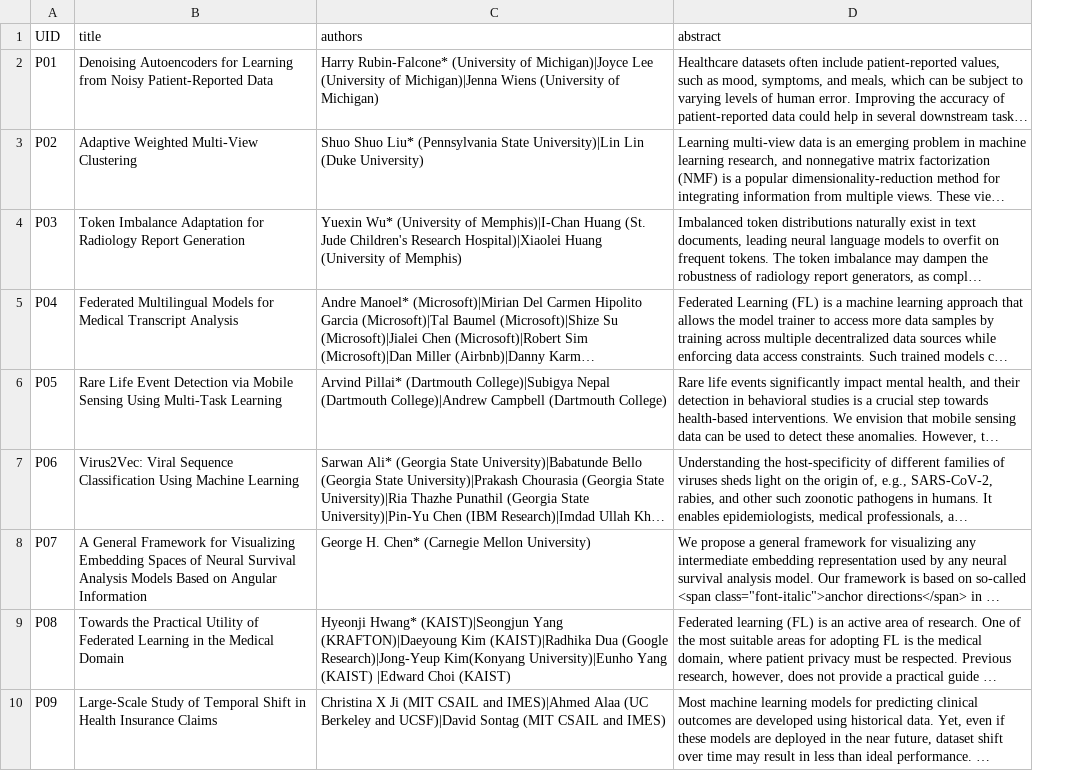
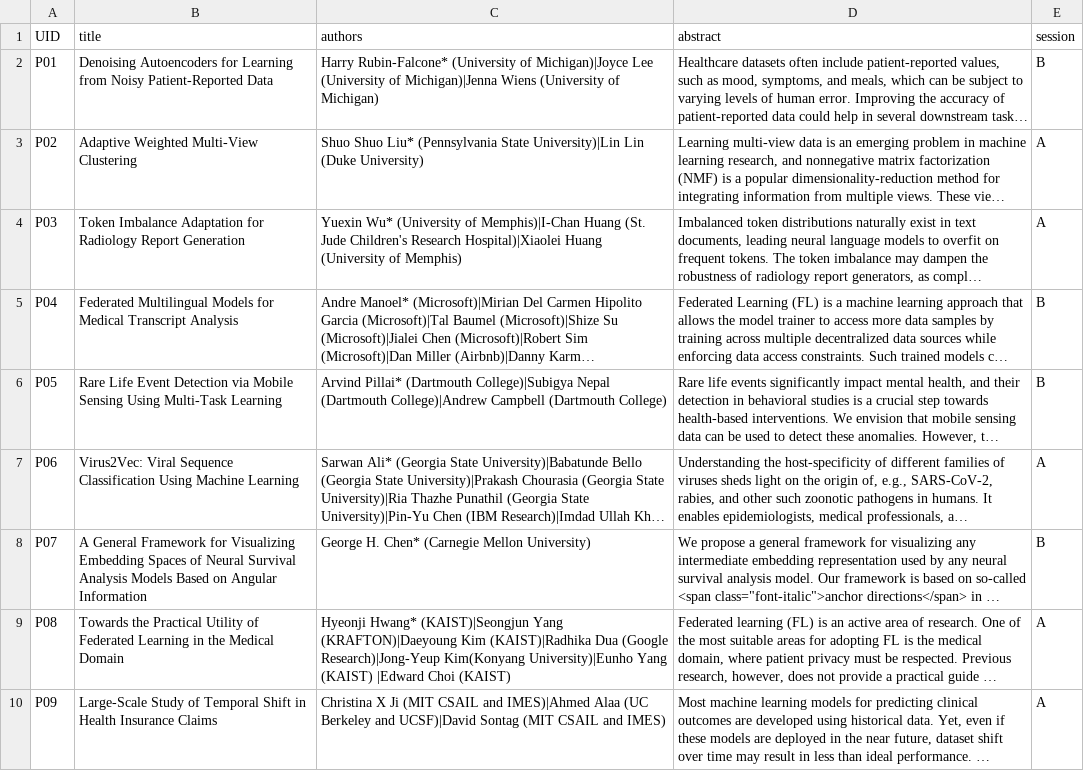
Before and after one commit to Mini-Conf/Mini-Conf, a CSV file: sitedata/proceedings.csv, drawn as a sheet; only a part is shown; long unchanged cells end in …; the diff covers the shown part only; the diff names each change by its address in the sheet, - before the commit and + after, or states it on an @@ line.

Commit message:
Adding poster session schedule for CHIL 23 (#193)
* Adding poster session schedule for CHIL 23

* Adding Sage Bionetwork sponsorship

```diff
--- a/sitedata/proceedings.csv
+++ b/sitedata/proceedings.csv
+column E (session), rows 2-10: B | A | A | B | B | A | B | A | A
```
Also changed, not shown: 1 edited cell elsewhere in this file, sitedata/sponsors.csv, 6 other files.
